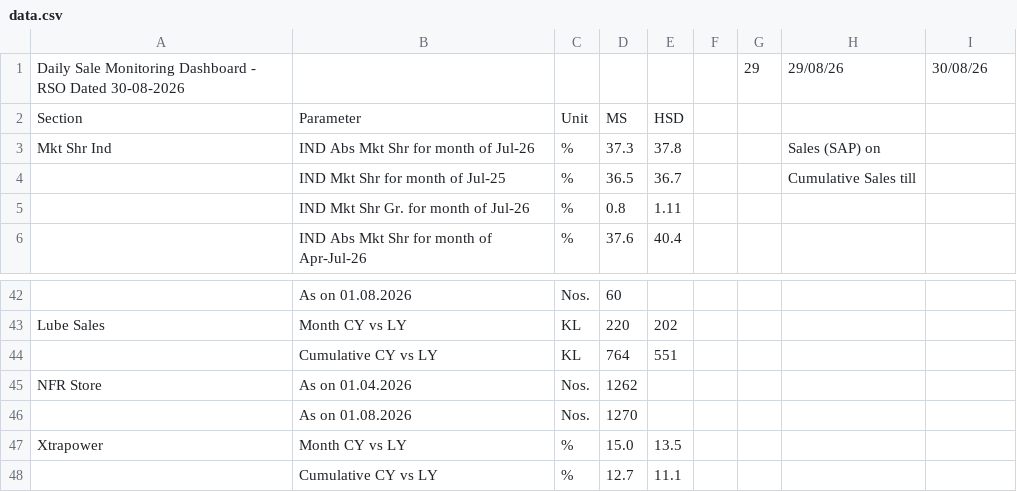
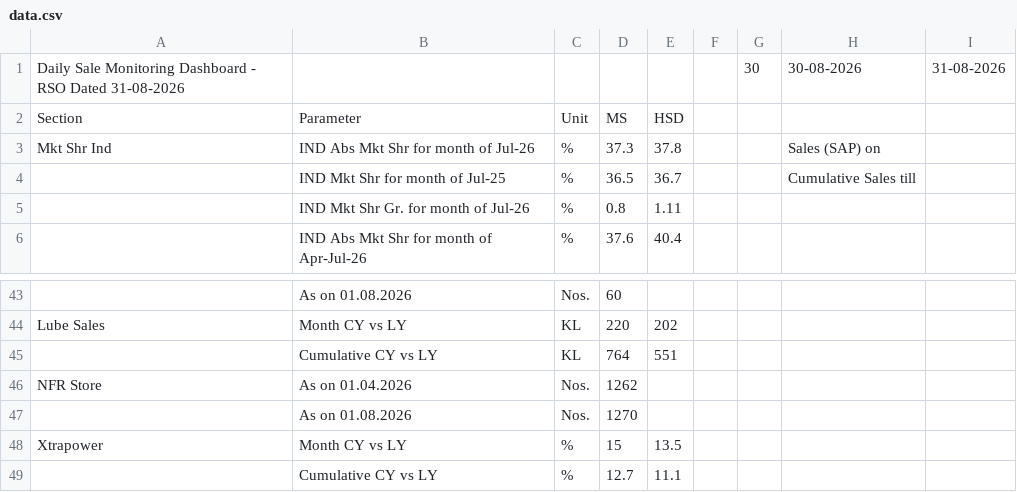
Before and after one commit to shivamindianoil-eng/rso-dashboard, a CSV file: data.csv, drawn as a sheet; only a part is shown, gaps mark what is left out; the diff covers the shown part only.

```diff
--- a/data.csv
+++ b/data.csv
@@ -1,2 +1,2 @@
-Daily Sale Monitoring Dashboard - RSO Dated 30-08-2026,,,,,,29,29/08/26,30/08/26
+Daily Sale Monitoring Dashboard - RSO Dated 31-08-2026,,,,,,30,30-08-2026,31-08-2026
 Section,Parameter,Unit,MS,HSD,,,,
@@ -46,3 +47,3 @@ NFR Store ,As on 01.04.2026,Nos.,1262,,,,,
 ,As on 01.08.2026 ,Nos.,1270,,,,,
-Xtrapower ,Month CY vs LY ,%,15.0,13.5,,,,
+Xtrapower ,Month CY vs LY ,%,15,13.5,,,,
 ,Cumulative CY vs LY ,%,12.7,11.1,,,,
```
Also changed, not shown: 4 added rows, 3 removed rows and 21 edited cells elsewhere in this file.
